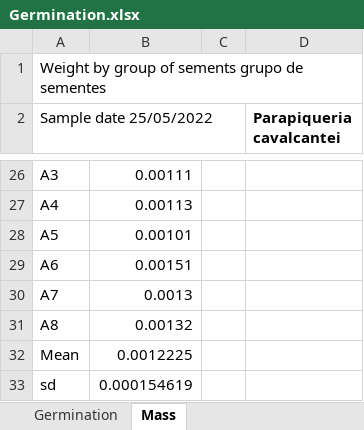
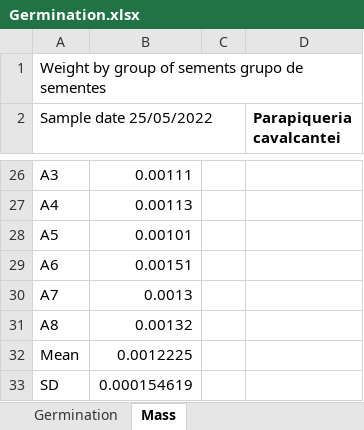
Before and after one commit to Ecosantos/Parapiqueria_dev, an Excel workbook: Data/Germination.xlsx, sheet Mass, drawn as a sheet; only a part is shown, gaps mark what is left out; values as stored, in another font and other column widths than the file's, no borders; the diff names each change by its address in the sheet, - before the commit and + after, or states it on an @@ line.

Commit message:
Integrate seed experiment data and add new plots
Added section to the RMarkdown framework for seed experiments and genetic diversity, sourced the integration script, and updated 'Seed experiment integration.R' to include fecundity, viability, and mass analyses with new data imports, statistical tests, and ggplot-based visualizations. Also added a new raw figure (figura 6.svg) and updated the germination data file.

```diff
--- a/Data/Germination.xlsx (sheet Mass)
+++ b/Data/Germination.xlsx (sheet Mass)
-A33 (Sample date 25/05/2022): sd
+A33 (Sample date 25/05/2022): SD
```
Also changed, not shown: 3 other files.
